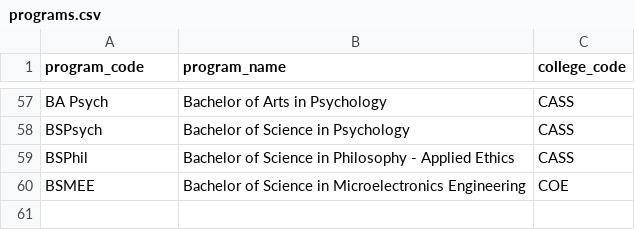
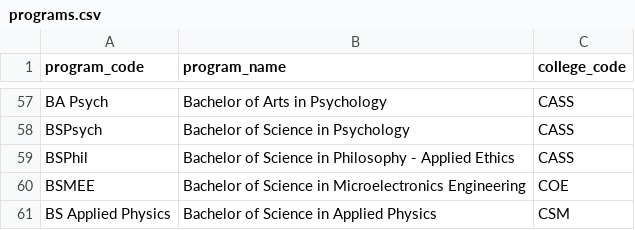
Before and after one commit to cooky922/talaan.io, a CSV file: data/programs.csv, drawn as a sheet; only a part is shown, gaps mark what is left out; the diff names each change by its address in the sheet, - before the commit and + after, or states it on an @@ line.

```diff
--- a/data/programs.csv
+++ b/data/programs.csv
+row 61: BS Applied Physics | Bachelor of Science in Applied Physics | CSM
```
Also changed, not shown: data/students.csv, 3 other files.
